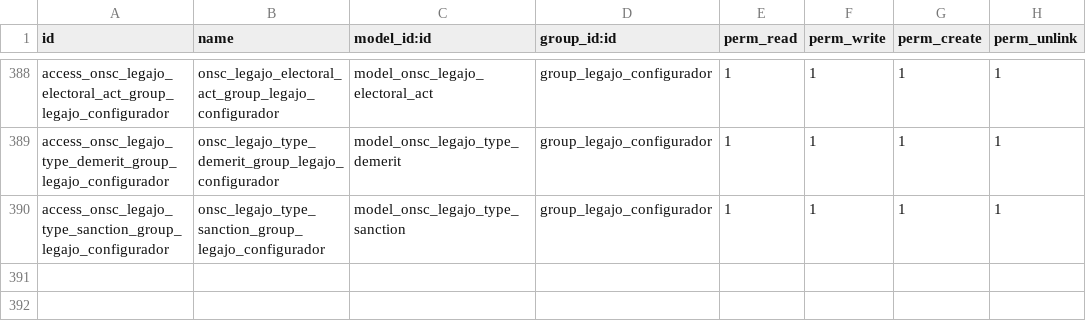
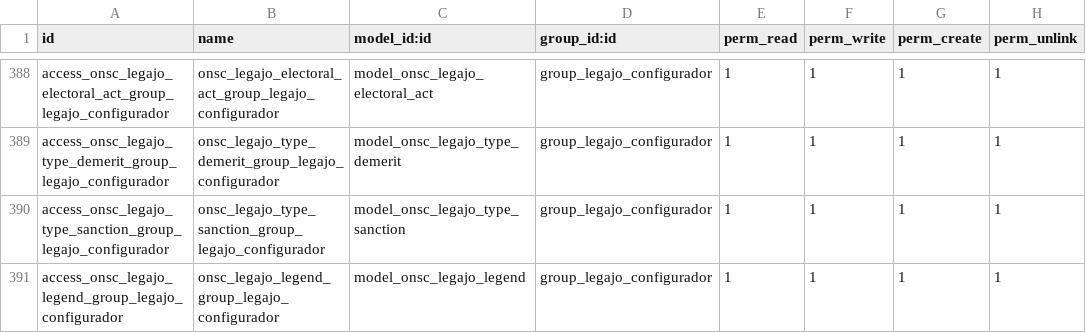
Before and after one commit to AtelUruguay/ONSC, a CSV file: onsc_legajo/security/ir.model.access.csv, drawn as a sheet; only a part is shown, gaps mark what is left out; the diff names each change by its address in the sheet, - before the commit and + after, or states it on an @@ line.

```diff
--- a/onsc_legajo/security/ir.model.access.csv
+++ b/onsc_legajo/security/ir.model.access.csv
+row 391: access_onsc_legajo_legend_group_legajo_configurador | onsc_legajo_legend_group_legajo_configurador | model_onsc_legajo_legend | group_legajo_configurador | 1 | 1 | 1 | 1
```
Also changed, not shown: 5 other files.
